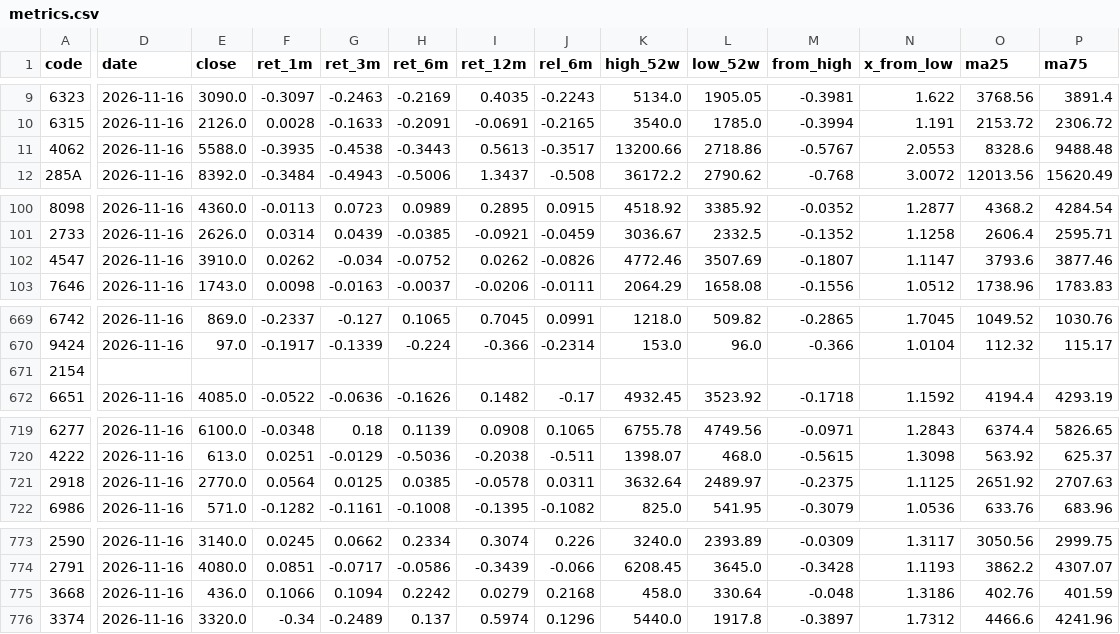
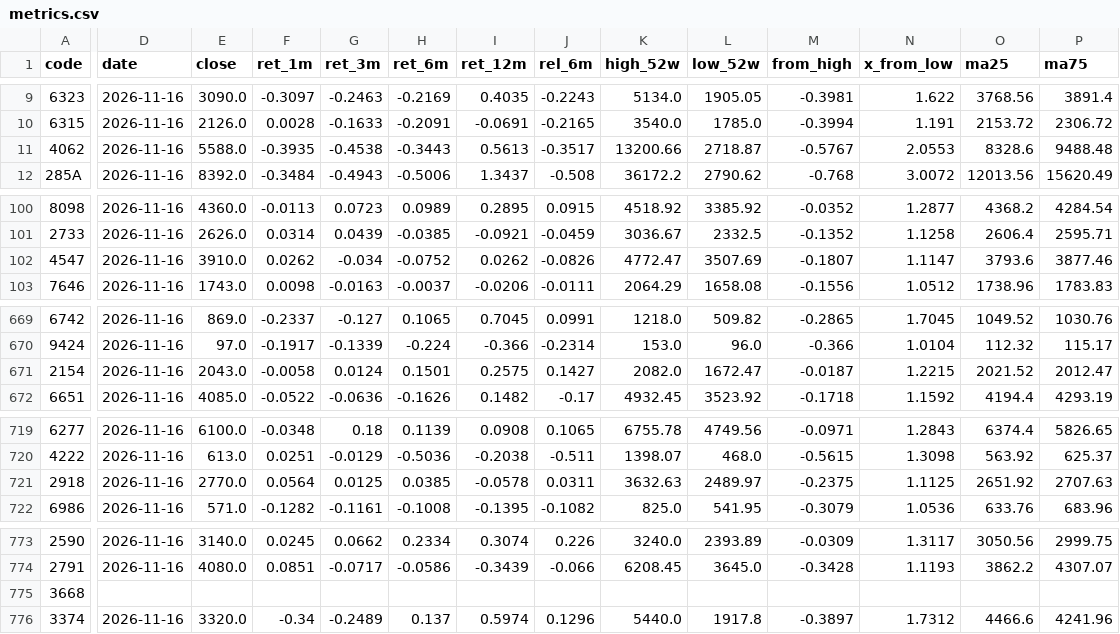
Before and after one commit to chantsu1/jp-prices, a CSV file: data/metrics.csv, drawn as a sheet; only a part is shown, gaps mark what is left out; the diff covers the shown part only; the diff names each change by its address in the sheet, - before the commit and + after, or states it on an @@ line.

```diff
--- a/data/metrics.csv
+++ b/data/metrics.csv
-L11 (low_52w): 2718.86
+L11 (low_52w): 2718.87
-K102 (high_52w): 4772.46
+K102 (high_52w): 4772.47
-D671 (date): (empty)
+D671 (date): 2026-11-16
-E671 (close): (empty)
+E671 (close): 2043.0
-F671 (ret_1m): (empty)
+F671 (ret_1m): -0.0058
-G671 (ret_3m): (empty)
+G671 (ret_3m): 0.0124
-H671 (ret_6m): (empty)
+H671 (ret_6m): 0.1501
-I671 (ret_12m): (empty)
+I671 (ret_12m): 0.2575
-J671 (rel_6m): (empty)
+J671 (rel_6m): 0.1427
-K671 (high_52w): (empty)
+K671 (high_52w): 2082.0
-L671 (low_52w): (empty)
+L671 (low_52w): 1672.47
-M671 (from_high): (empty)
+M671 (from_high): -0.0187
-N671 (x_from_low): (empty)
+N671 (x_from_low): 1.2215
-O671 (ma25): (empty)
+O671 (ma25): 2021.52
-P671 (ma75): (empty)
+P671 (ma75): 2012.47
-K721 (high_52w): 3632.64
+K721 (high_52w): 3632.63
-D775 (date): 2026-11-16
+D775 (date): (empty)
-E775 (close): 436.0
+E775 (close): (empty)
-F775 (ret_1m): 0.1066
+F775 (ret_1m): (empty)
-G775 (ret_3m): 0.1094
+G775 (ret_3m): (empty)
-H775 (ret_6m): 0.2242
+H775 (ret_6m): (empty)
-I775 (ret_12m): 0.0279
+I775 (ret_12m): (empty)
-J775 (rel_6m): 0.2168
+J775 (rel_6m): (empty)
-K775 (high_52w): 458.0
+K775 (high_52w): (empty)
-L775 (low_52w): 330.64
+L775 (low_52w): (empty)
-M775 (from_high): -0.048
+M775 (from_high): (empty)
-N775 (x_from_low): 1.3186
+N775 (x_from_low): (empty)
-O775 (ma25): 402.76
+O775 (ma25): (empty)
-P775 (ma75): 401.59
+P775 (ma75): (empty)
```
Also changed, not shown: 13 edited cells elsewhere in this file, 2 other files.
